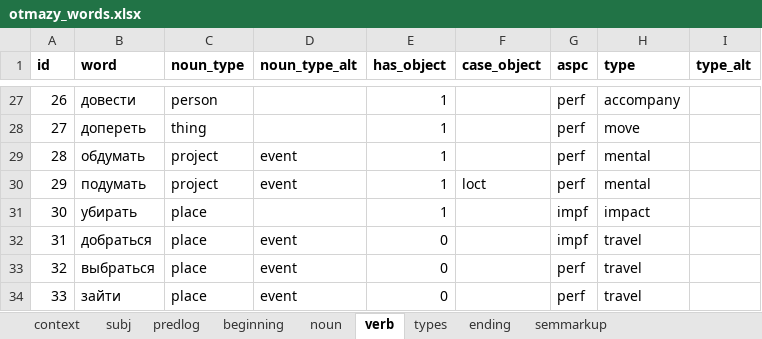
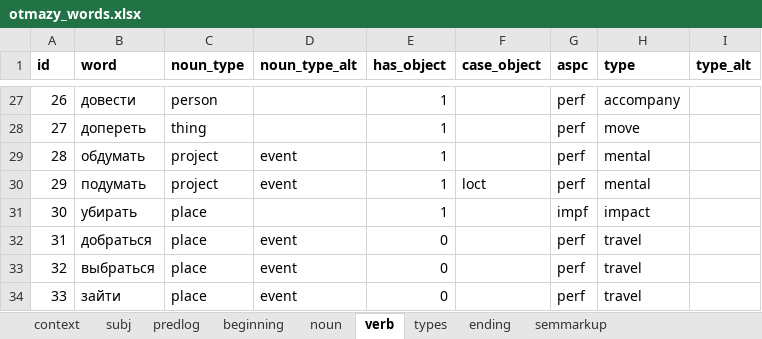
Before and after one commit to dartungar/otmazy-bot, an Excel workbook: otmazy_words.xlsx, sheet verb, drawn as a sheet; only a part is shown, gaps mark what is left out; values as stored, in another font and other column widths than the file's, no borders; charts and pictures not drawn; the diff names each change by its address in the sheet, - before the commit and + after, or states it on an @@ line.

```diff
--- a/otmazy_words.xlsx (sheet verb)
+++ b/otmazy_words.xlsx (sheet verb)
-G32 (aspc): impf
+G32 (aspc): perf
```
Also changed, not shown: sheet noun, sheet beginning, 3 other files.
